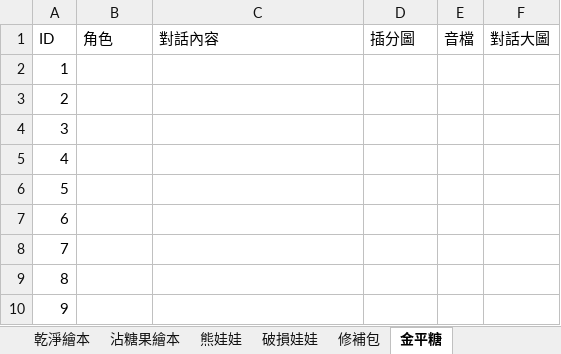
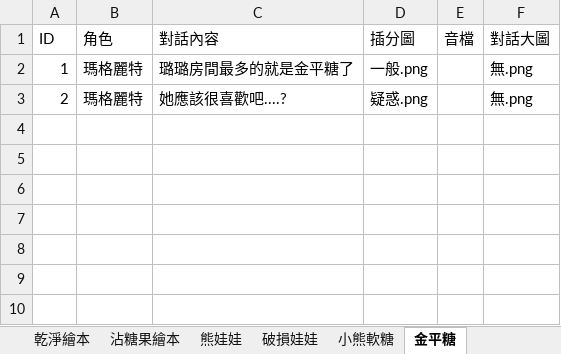
Before and after one commit to YUHAN9302/six, an Excel workbook: Assets/StreamingAssets/Dialog.xlsx, sheet 金平糖, drawn as a sheet; values as stored, in another font and other column widths than the file's, no borders; the diff names each change by its address in the sheet, - before the commit and + after, or states it on an @@ line.

```diff
--- a/Assets/StreamingAssets/Dialog.xlsx (sheet 金平糖)
+++ b/Assets/StreamingAssets/Dialog.xlsx (sheet 金平糖)
-sheet tab: 修補包
+sheet tab: 小熊軟糖
-B2:B3 (角色): (empty)
+B2:B3 (角色): 瑪格麗特
-C2 (對話內容): (empty)
+C2 (對話內容): 璐璐房間最多的就是金平糖了
-D2 (插分圖): (empty)
+D2 (插分圖): 一般.png
-F2:F3 (對話大圖): (empty)
+F2:F3 (對話大圖): 無.png
-C3 (對話內容): (empty)
+C3 (對話內容): 她應該很喜歡吧....?
-D3 (插分圖): (empty)
+D3 (插分圖): 疑惑.png
-row 4: 3
-row 5: 4
-row 6: 5
-row 7: 6
-row 8: 7
-row 9: 8
-row 10: 9
```
Also changed, not shown: sheet 小熊軟糖, sheet 破損娃娃, other sheet tabs, 1 other file.
